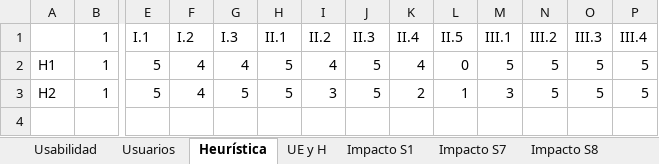
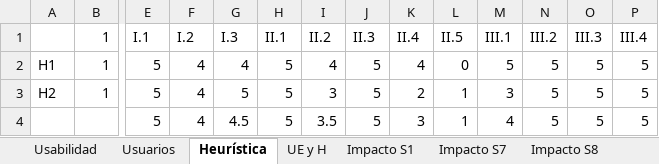
Before and after one commit to matpardo/memoria_geowizard, an Excel workbook: Trabajo Memoria/Segundo Semestre/Evaluaciones.xlsx, sheet Heurística, drawn as a sheet; only a part is shown, gaps mark what is left out; values as stored, in another font and other column widths than the file's, no borders; rows hold the shown columns only; the diff names each change by its address in the sheet, - before the commit and + after, or states it on an @@ line.

```diff
--- a/Trabajo Memoria/Segundo Semestre/Evaluaciones.xlsx (sheet Heurística)
+++ b/Trabajo Memoria/Segundo Semestre/Evaluaciones.xlsx (sheet Heurística)
+row 4:  |  | 5 | 4 | 4.5 | 5 | 3.5 | 5 | 3 | 1 | 4 | 5 | 5 | 5
```
Also changed, not shown: 1 other file.
